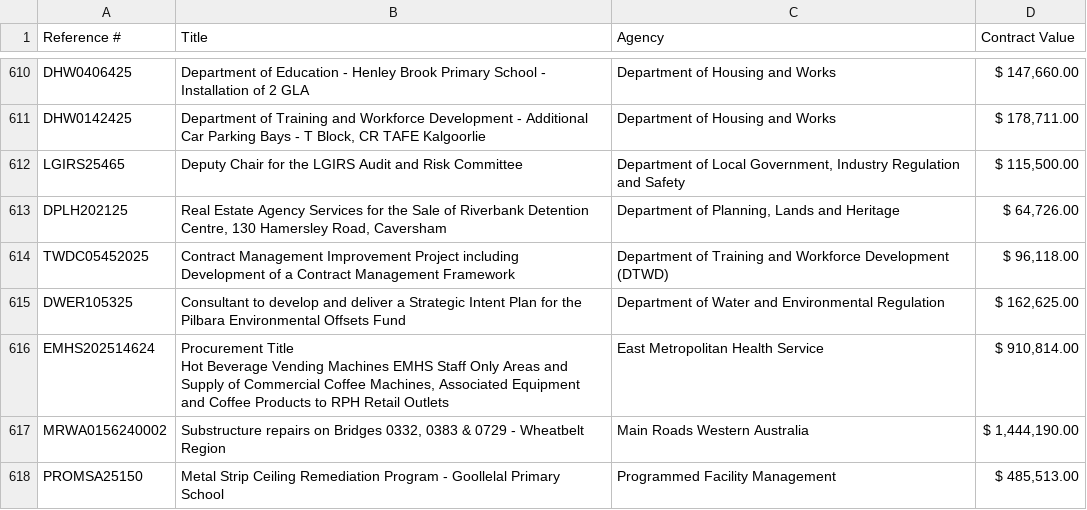
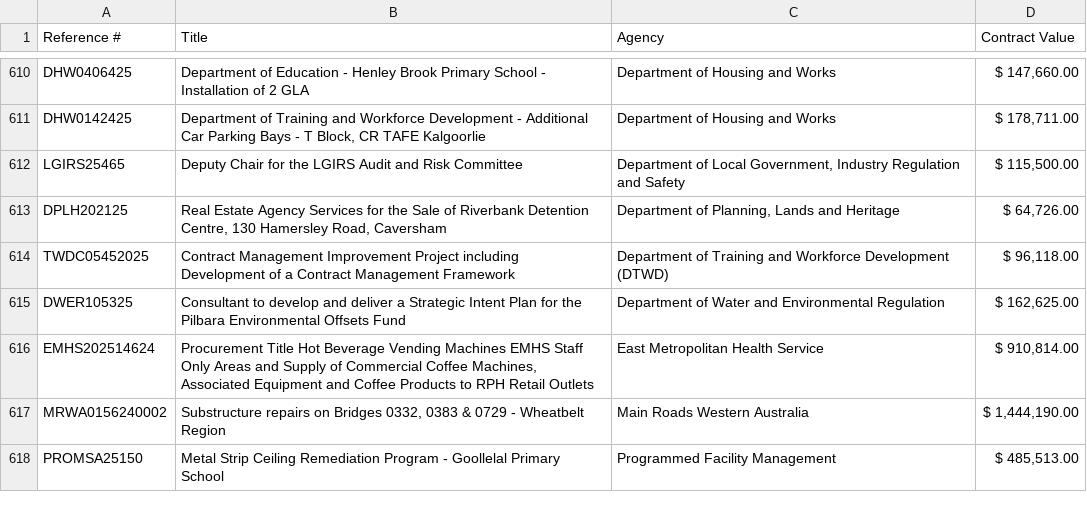
Before and after one commit to patrick-morrison/dailywadata, a CSV file: day14-govcontracts/TendersWARecentlyAwardedContracts2026-01-10.csv, drawn as a sheet; only a part is shown, gaps mark what is left out.

Commit message:
Fix newline making data sat

```diff
--- a/day14-govcontracts/TendersWARecentlyAwardedContracts2026-01-10.csv
+++ b/day14-govcontracts/TendersWARecentlyAwardedContracts2026-01-10.csv
@@ -615,4 +615,3 @@ TWDC05452025,Contract Management Improvement Project including Development of a
 DWER105325,Consultant to develop and deliver a Strategic Intent Plan for the Pilbara Environmental Offsets Fund,Department of Water and Environmental Regulation,"$ 162,625.00 "
-EMHS202514624,"Procurement Title
-Hot Beverage Vending Machines EMHS Staff Only Areas and Supply of Commercial Coffee Machines, Associated Equipment and Coffee Products to RPH Retail Outlets",East Metropolitan Health Service,"$ 910,814.00 "
+EMHS202514624,"Procurement Title Hot Beverage Vending Machines EMHS Staff Only Areas and Supply of Commercial Coffee Machines, Associated Equipment and Coffee Products to RPH Retail Outlets",East Metropolitan Health Service,"$ 910,814.00 "
 MRWA0156240002,"Substructure repairs on Bridges 0332, 0383 & 0729 - Wheatbelt Region",Main Roads Western Australia,"$ 1,444,190.00 "
```
